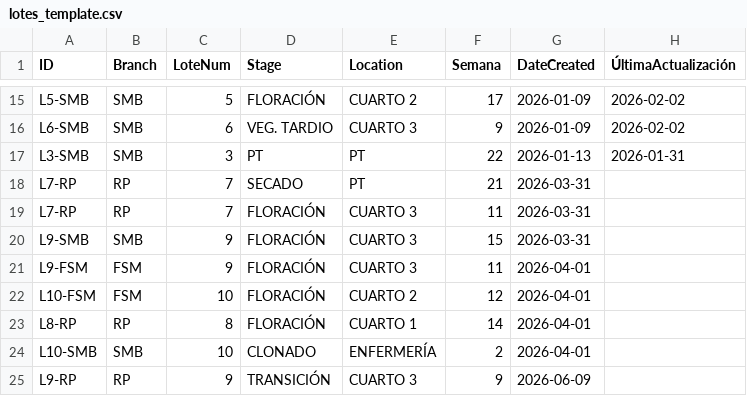
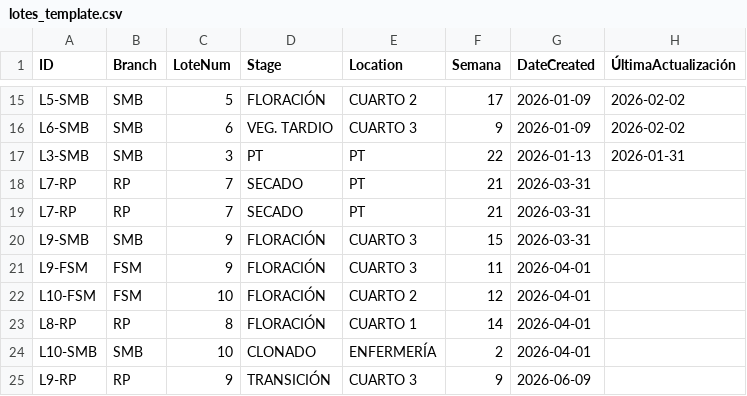
Before and after one commit to ALi3naTEd0/control_lotes, a CSV file: lotes_template.csv, drawn as a sheet; only a part is shown, gaps mark what is left out; the diff names each change by its address in the sheet, - before the commit and + after, or states it on an @@ line.

Commit message:
Actualización 2026-06-09 19:32 Eduardo

```diff
--- a/lotes_template.csv
+++ b/lotes_template.csv
-D19 (Stage): FLORACIÓN
+D19 (Stage): SECADO
-E19 (Location): CUARTO 3
+E19 (Location): PT
-F19 (Semana): 11
+F19 (Semana): 21
```
